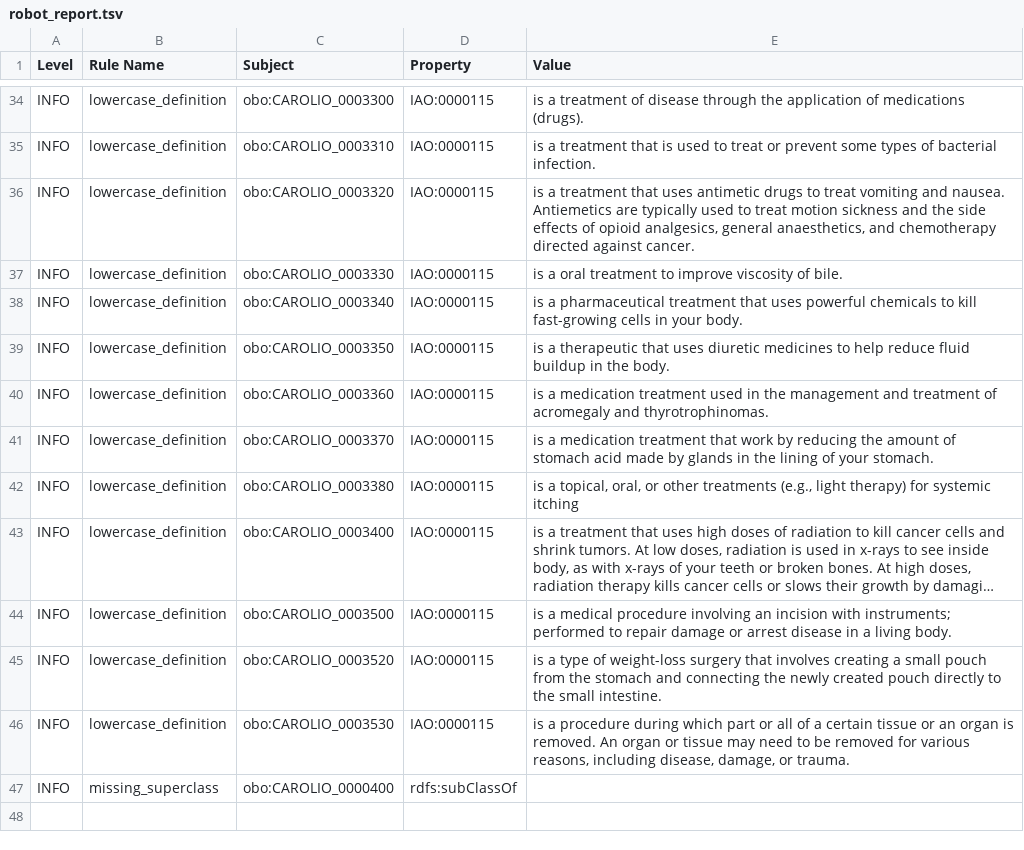
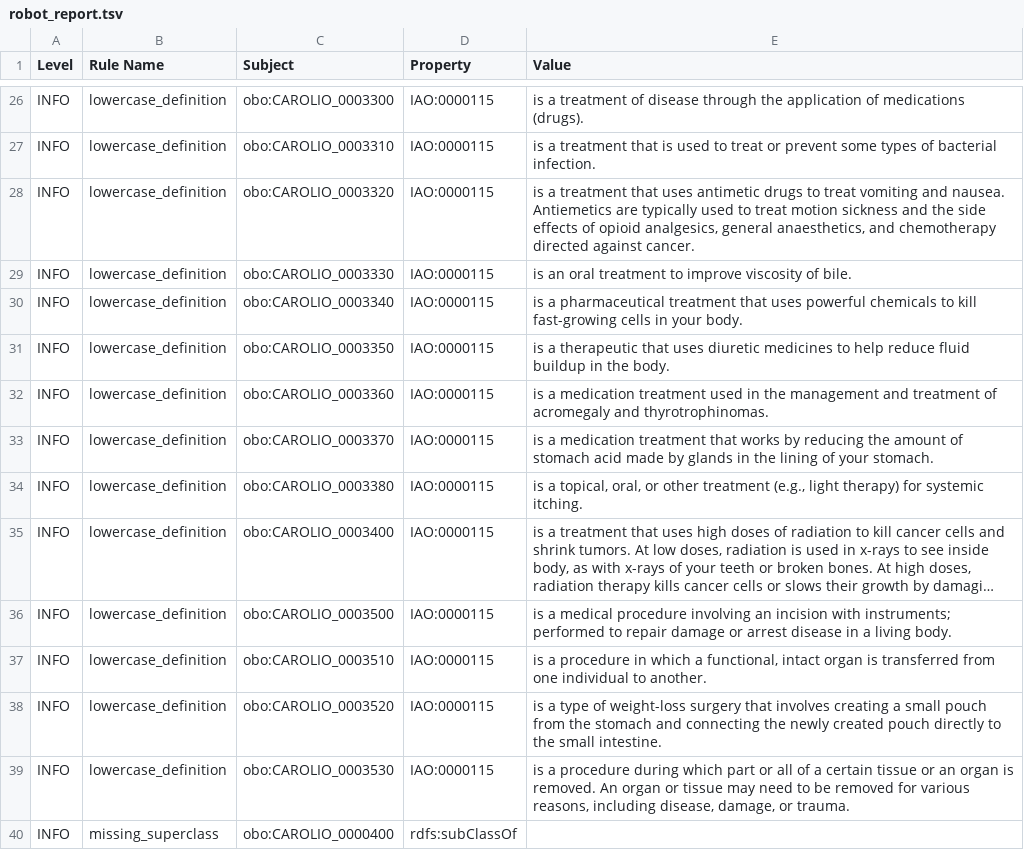
Before and after one commit to OBOFoundry/obo-nor.github.io, a TSV file: dashboard/carolio/robot_report.tsv, drawn as a sheet; only a part is shown, gaps mark what is left out; long unchanged cells end in …; addresses are those after the commit; the diff covers the shown part only; the diff names each change by its address in the sheet, - before the commit and + after, or states it on an @@ line.

```diff
--- a/dashboard/carolio/robot_report.tsv
+++ b/dashboard/carolio/robot_report.tsv
-E29 (Value): is a oral treatment…
+E29 (Value): is an oral treatment…
-E33 (Value): …treatment that work by reducing…
+E33 (Value): …treatment that works by reducing…
-E34 (Value): …or other treatments (e.g., light therapy) for systemic itching
+E34 (Value): …or other treatment (e.g., light therapy) for systemic itching.
+row 37: INFO | lowercase_definition | obo:CAROLIO_0003510 | IAO:0000115 | is a procedure in which a functional, intact organ is transferred from one individual to another.
```
Also changed, not shown: 3 added rows, 11 removed rows and 10 edited cells elsewhere in this file, dashboard/carolio/fp7.tsv, 23 other files.
